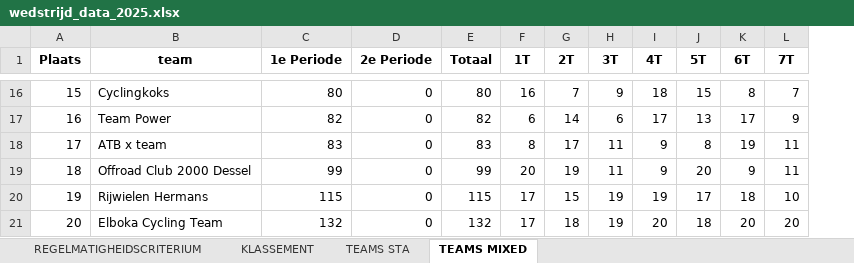
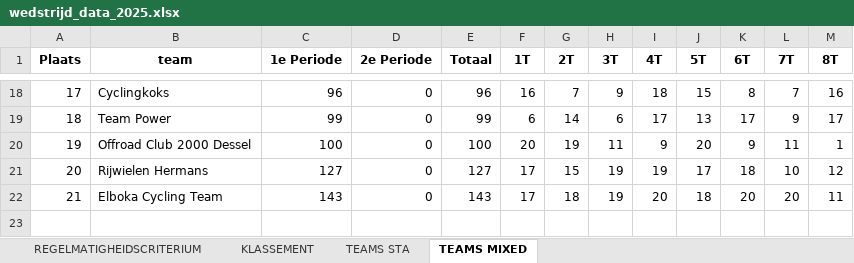
Before and after one commit to JustSeppe14/atb, an Excel workbook: wedstrijd_data_2025.xlsx, sheet TEAMS MIXED, drawn as a sheet; only a part is shown, gaps mark what is left out; values as stored, in another font and other column widths than the file's, no borders; removed rows and columns are numbered as before the commit, all else as after; the diff covers the shown part only; the diff names each change by its address in the sheet, - before the commit and + after, or states it on an @@ line.

```diff
--- a/wedstrijd_data_2025.xlsx (sheet TEAMS MIXED)
+++ b/wedstrijd_data_2025.xlsx (sheet TEAMS MIXED)
+column M (8T), rows 18-22: 16 | 17 | 1 | 12 | 11
@@ column A (Plaats) renumbered from row 3 down @@
-C18 (1e Periode): 80
+C18 (1e Periode): 96
-E18 (Totaal): 80
+E18 (Totaal): 96
-C19 (1e Periode): 82
+C19 (1e Periode): 99
-E19 (Totaal): 82
+E19 (Totaal): 99
-row 18: 17 | ATB x team | 83 | 0 | 83 | 8 | 17 | 11 | 9 | 8 | 19 | 11
-C20 (1e Periode): 99
+C20 (1e Periode): 100
-E20 (Totaal): 99
+E20 (Totaal): 100
-C21 (1e Periode): 115
+C21 (1e Periode): 127
-E21 (Totaal): 115
+E21 (Totaal): 127
-C22 (1e Periode): 132
+C22 (1e Periode): 143
-E22 (Totaal): 132
+E22 (Totaal): 143
```
Also changed, not shown: 7 added rows, 5 removed rows and 20 edited cells elsewhere in this sheet, sheet KLASSEMENT, sheet REGELMATIGHEIDSCRITERIUM, sheet TEAMS STA, Deelnemers/deelnemerslijst 2025.xlsx, Result/finish.xlsx, 5 other files.
